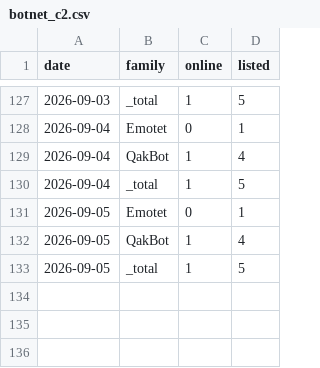
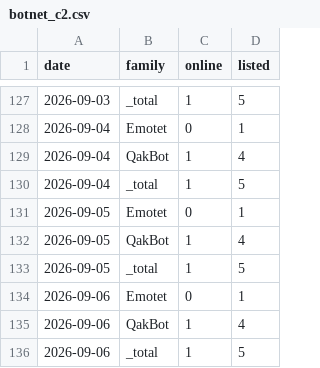
Before and after one commit to Devko/CyberMon, a CSV file: site/data/history/botnet_c2.csv, drawn as a sheet; only a part is shown, gaps mark what is left out.

```diff
--- a/site/data/history/botnet_c2.csv
+++ b/site/data/history/botnet_c2.csv
@@ -133 +133,4 @@ date,family,online,listed
 2026-09-05,_total,1,5
+2026-09-06,Emotet,0,1
+2026-09-06,QakBot,1,4
+2026-09-06,_total,1,5
```
Also changed, not shown: site/data/history/epss_volatility.csv, site/data/history/nvd_backlog.csv, 36 other files.
